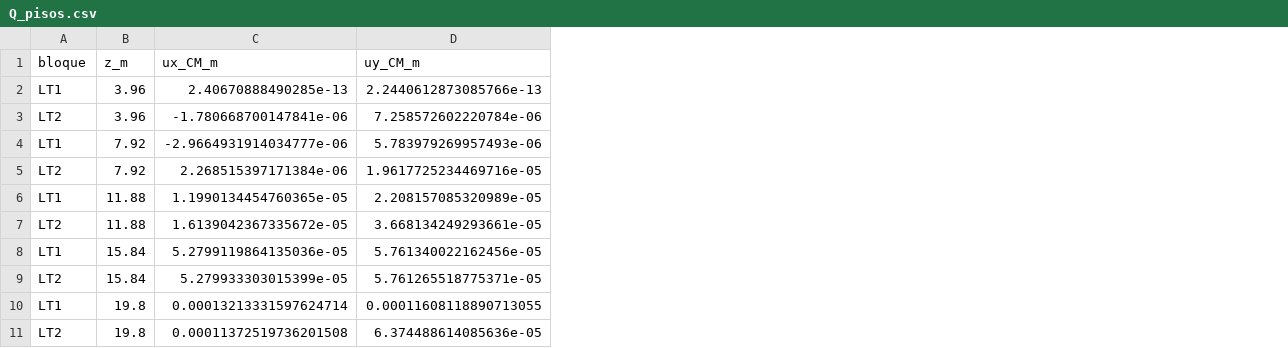
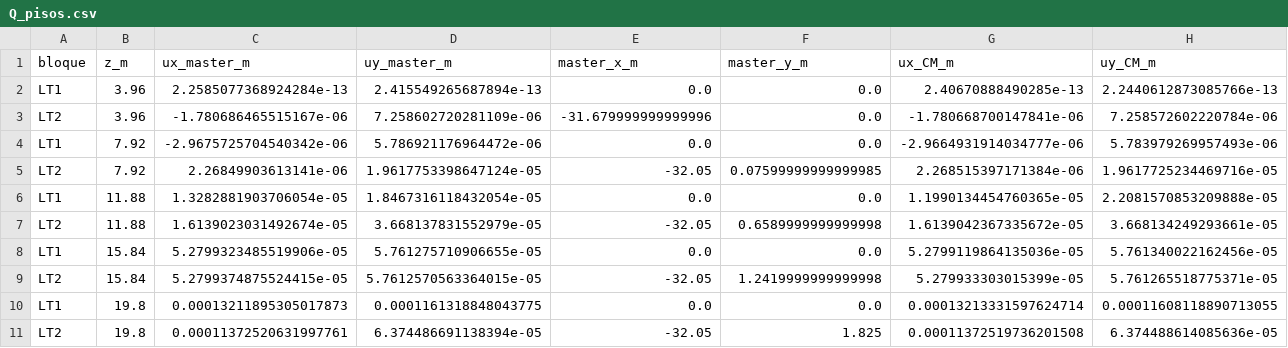
Before and after one commit to jpCaceres123/Proyecto-1-MCOC, a CSV file: P1L3/results/Q_pisos.csv, drawn as a sheet; only a part is shown; addresses are those after the commit; the diff names each change by its address in the sheet, - before the commit and + after, or states it on an @@ line.

```diff
--- a/P1L3/results/Q_pisos.csv
+++ b/P1L3/results/Q_pisos.csv
+column C (ux_master_m), rows 2-11: 2.2585077368924284e-13 | -1.780686465515167e-06 | -2.9675725704540342e-06 | 2.26849903613141e-06 | 1.3282881903706054e-05 | 1.6139023031492674e-05 | 5.2799323485519906e-05 | 5.2799374875524415e-05 | 0.00013211895305017873 | 0.00011372520631997761
+column D (uy_master_m), rows 2-11: 2.415549265687894e-13 | 7.258602720281109e-06 | 5.786921176964472e-06 | 1.9617753398647124e-05 | 1.8467316118432054e-05 | 3.668137831552979e-05 | 5.761275710906655e-05 | 5.7612570563364015e-05 | 0.0001161318848043775 | 6.374486691138394e-05
+column E (master_x_m), rows 2-11: 0.0 | -31.679999999999996 | 0.0 | -32.05 | 0.0 | -32.05 | 0.0 | -32.05 | 0.0 | -32.05
+column F (master_y_m), rows 2-11: 0.0 | 0.0 | 0.0 | 0.07599999999999985 | 0.0 | 0.6589999999999998 | 0.0 | 1.2419999999999998 | 0.0 | 1.825
-H6 (uy_CM_m): 2.208157085320989e-05
+H6 (uy_CM_m): 2.2081570853209888e-05
```
Also changed, not shown: P1L3/results/EY_pisos.csv, P1L3/results/G_pisos.csv, 47 other files.
